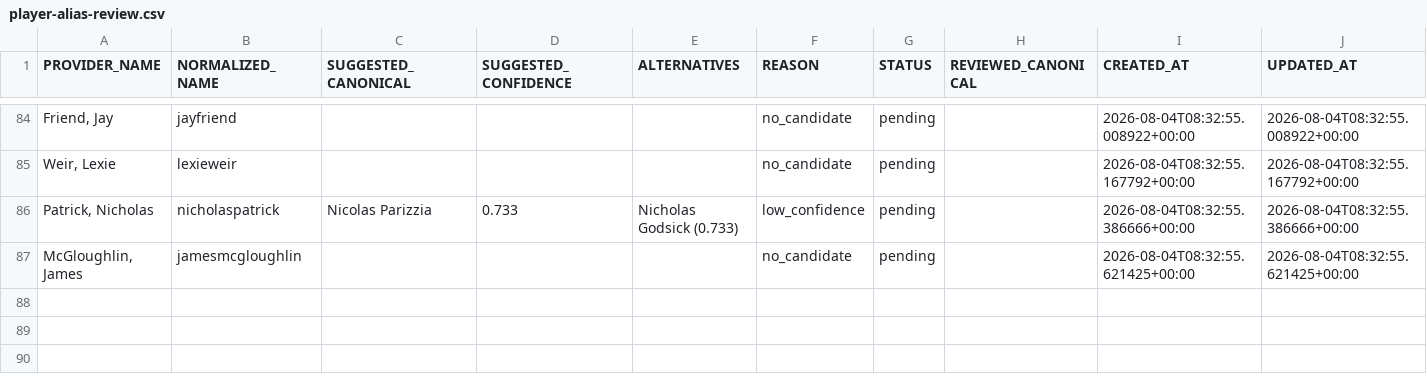
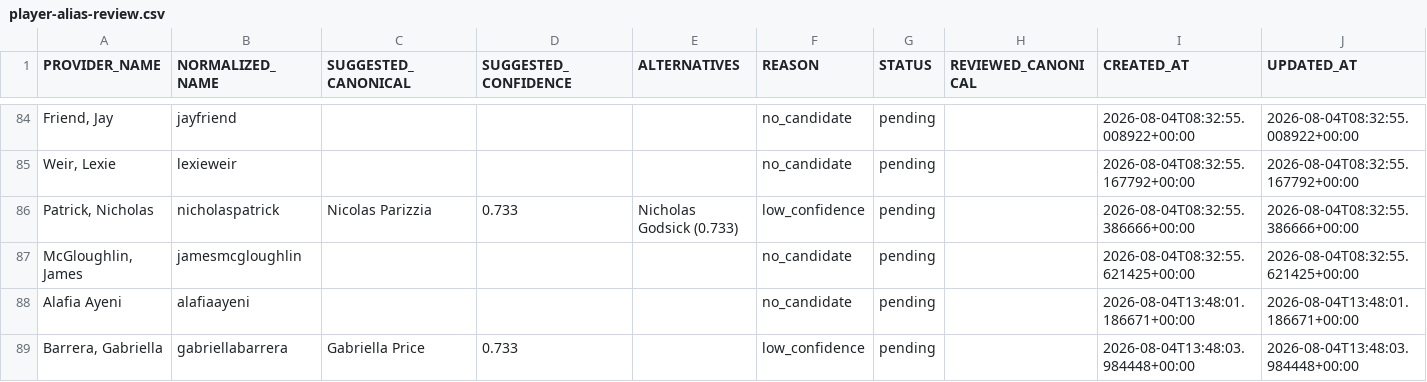
Before and after one commit to AguyfromaTown/betting, a CSV file: player-alias-review.csv, drawn as a sheet; only a part is shown, gaps mark what is left out; the diff names each change by its address in the sheet, - before the commit and + after, or states it on an @@ line.

```diff
--- a/player-alias-review.csv
+++ b/player-alias-review.csv
+row 88: Alafia Ayeni | alafiaayeni |  |  |  | no_candidate | pending |  | 2026-08-04T13:48:01.186671+00:00 | 2026-08-04T13:48:01.186671+00:00
+row 89: Barrera, Gabriella | gabriellabarrera | Gabriella Price | 0.733 |  | low_confidence | pending |  | 2026-08-04T13:48:03.984448+00:00 | 2026-08-04T13:48:03.984448+00:00
```
Also changed, not shown: pending-bets.csv, price-history.csv, 27 other files.
